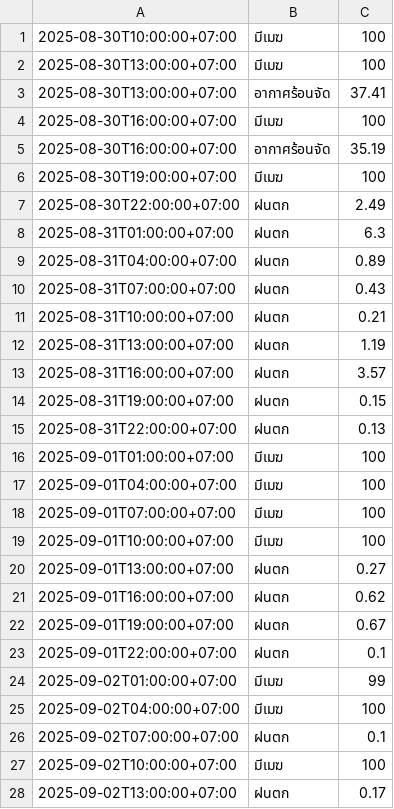
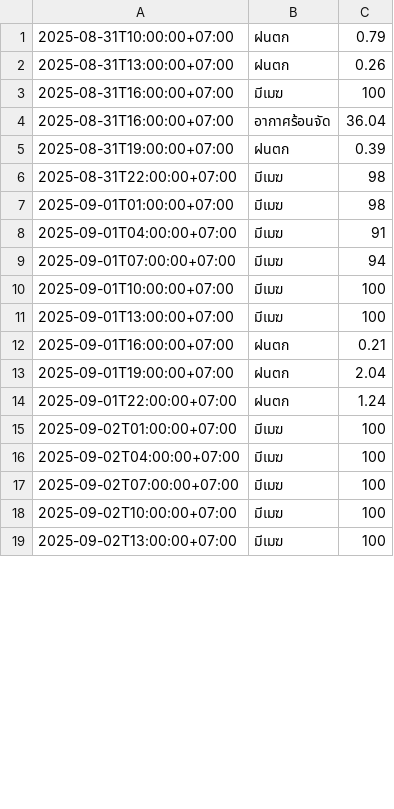
Before and after one commit to wata011/my-water-monitor, a CSV file: weather_log.csv, drawn as a sheet; only a part is shown; the diff covers the shown part only.

```diff
--- a/weather_log.csv
+++ b/weather_log.csv
@@ -1,28 +1,19 @@
-2025-08-30T10:00:00+07:00,มีเมฆ,100
-2025-08-30T13:00:00+07:00,มีเมฆ,100
-2025-08-30T13:00:00+07:00,อากาศร้อนจัด,37.41
-2025-08-30T16:00:00+07:00,มีเมฆ,100
-2025-08-30T16:00:00+07:00,อากาศร้อนจัด,35.19
-2025-08-30T19:00:00+07:00,มีเมฆ,100
-2025-08-30T22:00:00+07:00,ฝนตก,2.49
-2025-08-31T01:00:00+07:00,ฝนตก,6.3
-2025-08-31T04:00:00+07:00,ฝนตก,0.89
-2025-08-31T07:00:00+07:00,ฝนตก,0.43
-2025-08-31T10:00:00+07:00,ฝนตก,0.21
-2025-08-31T13:00:00+07:00,ฝนตก,1.19
-2025-08-31T16:00:00+07:00,ฝนตก,3.57
-2025-08-31T19:00:00+07:00,ฝนตก,0.15
-2025-08-31T22:00:00+07:00,ฝนตก,0.13
-2025-09-01T01:00:00+07:00,มีเมฆ,100
-2025-09-01T04:00:00+07:00,มีเมฆ,100
-2025-09-01T07:00:00+07:00,มีเมฆ,100
+2025-08-31T10:00:00+07:00,ฝนตก,0.79
+2025-08-31T13:00:00+07:00,ฝนตก,0.26
+2025-08-31T16:00:00+07:00,มีเมฆ,100
+2025-08-31T16:00:00+07:00,อากาศร้อนจัด,36.04
+2025-08-31T19:00:00+07:00,ฝนตก,0.39
+2025-08-31T22:00:00+07:00,มีเมฆ,98
+2025-09-01T01:00:00+07:00,มีเมฆ,98
+2025-09-01T04:00:00+07:00,มีเมฆ,91
+2025-09-01T07:00:00+07:00,มีเมฆ,94
 2025-09-01T10:00:00+07:00,มีเมฆ,100
-2025-09-01T13:00:00+07:00,ฝนตก,0.27
-2025-09-01T16:00:00+07:00,ฝนตก,0.62
-2025-09-01T19:00:00+07:00,ฝนตก,0.67
-2025-09-01T22:00:00+07:00,ฝนตก,0.1
-2025-09-02T01:00:00+07:00,มีเมฆ,99
+2025-09-01T13:00:00+07:00,มีเมฆ,100
+2025-09-01T16:00:00+07:00,ฝนตก,0.21
+2025-09-01T19:00:00+07:00,ฝนตก,2.04
+2025-09-01T22:00:00+07:00,ฝนตก,1.24
+2025-09-02T01:00:00+07:00,มีเมฆ,100
 2025-09-02T04:00:00+07:00,มีเมฆ,100
-2025-09-02T07:00:00+07:00,ฝนตก,0.1
+2025-09-02T07:00:00+07:00,มีเมฆ,100
 2025-09-02T10:00:00+07:00,มีเมฆ,100
-2025-09-02T13:00:00+07:00,ฝนตก,0.17
+2025-09-02T13:00:00+07:00,มีเมฆ,100
```
Also changed, not shown: 8 added rows and 19 edited cells elsewhere in this file.
